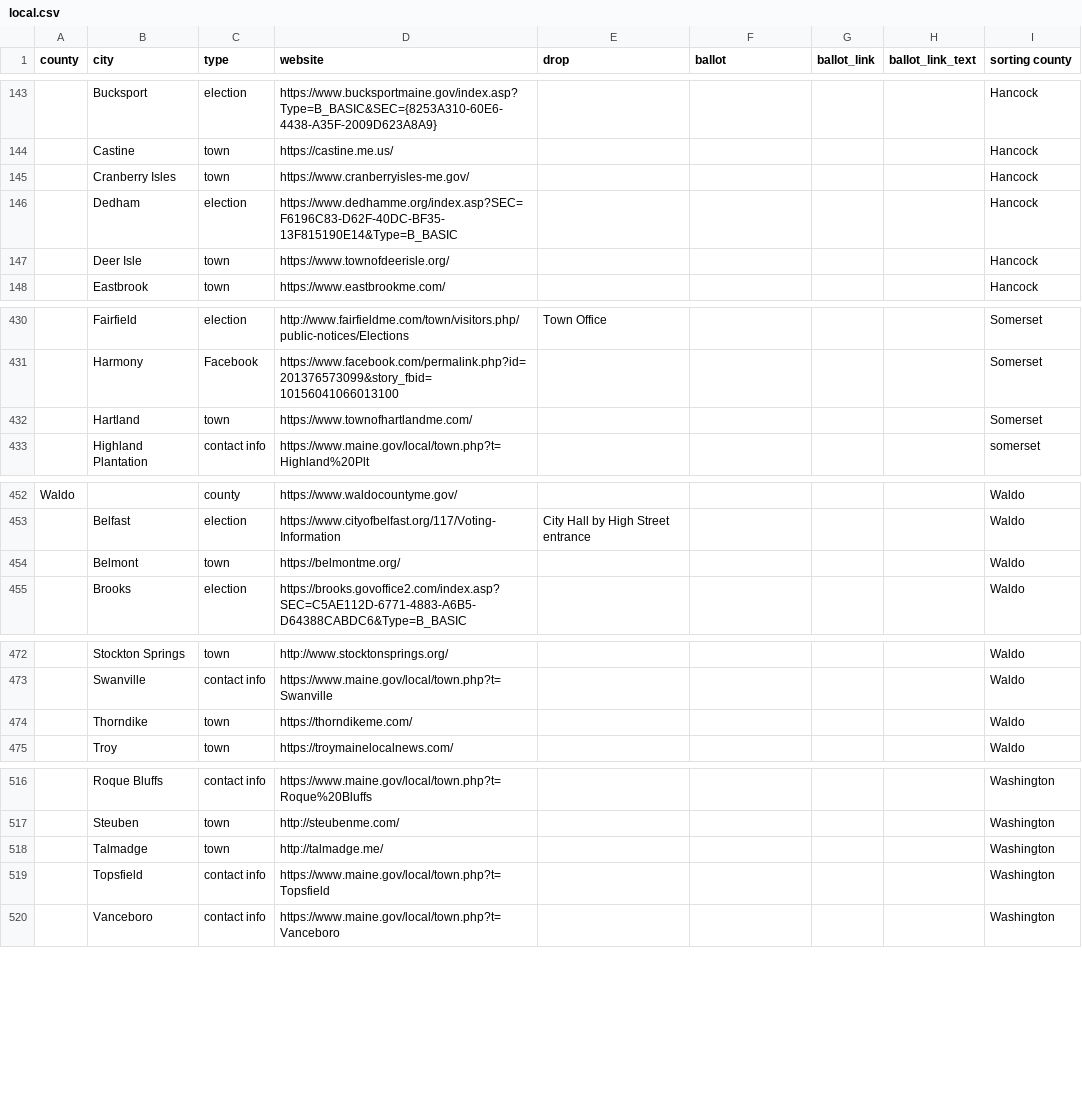
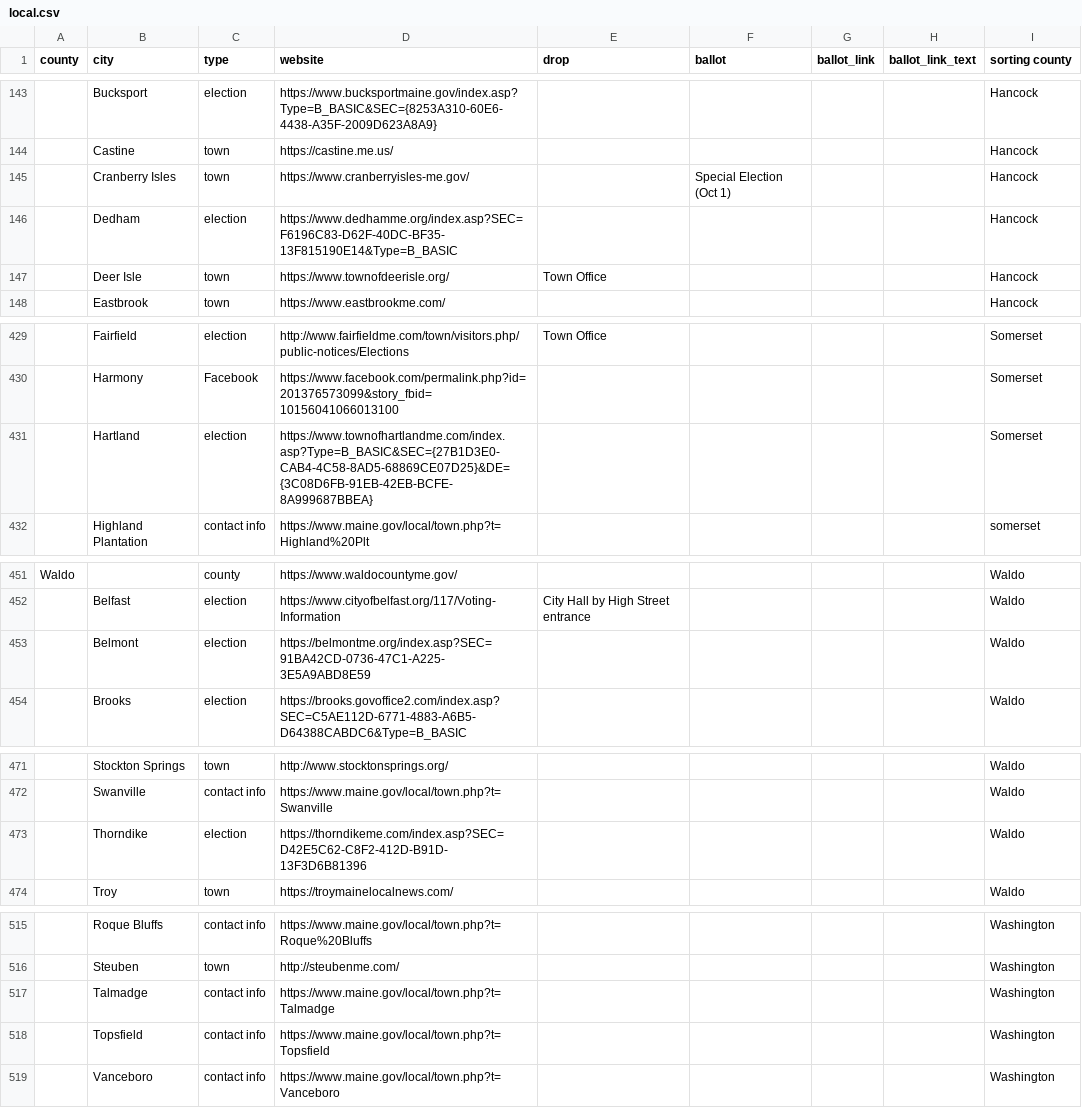
Before and after one commit to OpenMaine/maineballot, a CSV file: _data/local_elections/local.csv, drawn as a sheet; only a part is shown, gaps mark what is left out; addresses are those after the commit; the diff covers the shown part only; the diff names each change by its address in the sheet, - before the commit and + after, or states it on an @@ line.

Commit message:
Adds remaining towns

```diff
--- a/_data/local_elections/local.csv
+++ b/_data/local_elections/local.csv
-F145 (ballot): (empty)
+F145 (ballot): Special Election (Oct 1)
-E147 (drop): (empty)
+E147 (drop): Town Office
-C431 (type): town
+C431 (type): election
-D431 (website): https://www.townofhartlandme.com/
+D431 (website): https://www.townofhartlandme.com/index.asp?Type=B_BASIC&SEC={27B1D3E0-CAB4-4C58-8AD5-68869CE07D25}&DE={3C08D6FB-91EB-42EB-BCFE-8A999687BBEA}
-C453 (type): town
+C453 (type): election
-D453 (website): https://belmontme.org/
+D453 (website): https://belmontme.org/index.asp?SEC=91BA42CD-0736-47C1-A225-3E5A9ABD8E59
-C473 (type): town
+C473 (type): election
-D473 (website): https://thorndikeme.com/
+D473 (website): https://thorndikeme.com/index.asp?SEC=D42E5C62-C8F2-412D-B91D-13F3D6B81396
-C517 (type): town
+C517 (type): contact info
-D517 (website): http://talmadge.me/
+D517 (website): https://www.maine.gov/local/town.php?t=Talmadge
```
Also changed, not shown: 1 removed row and 18 edited cells elsewhere in this file.
